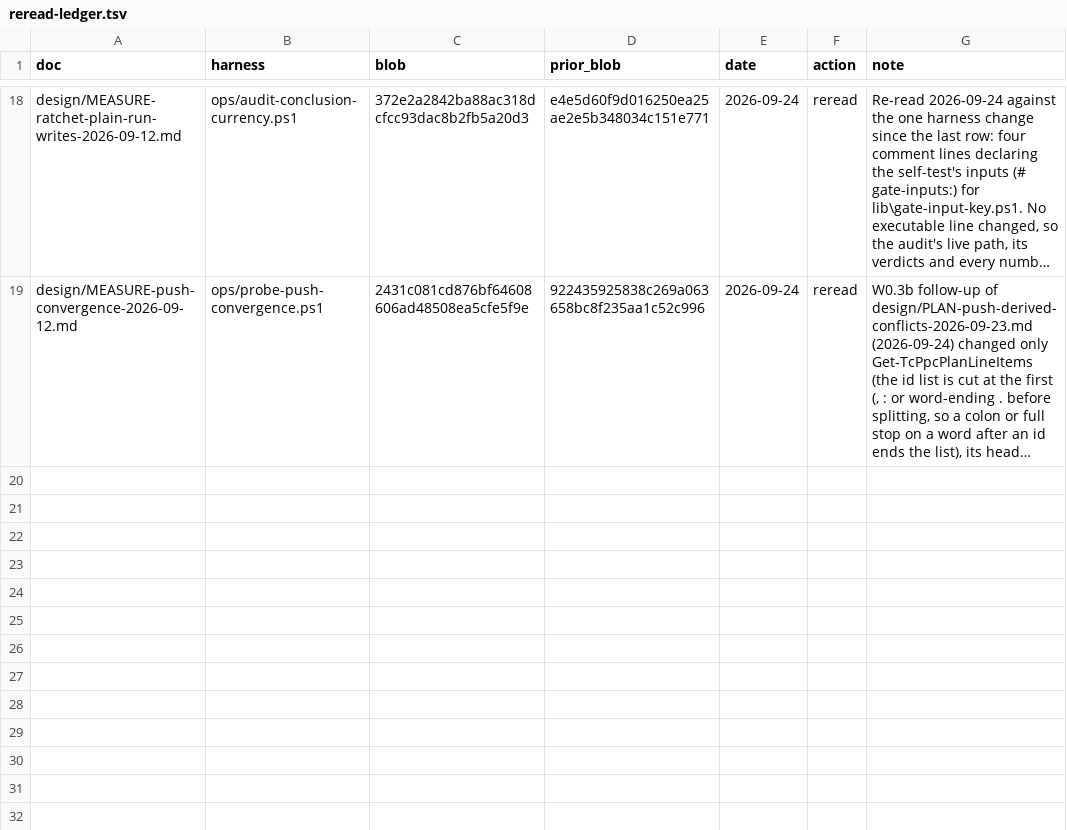
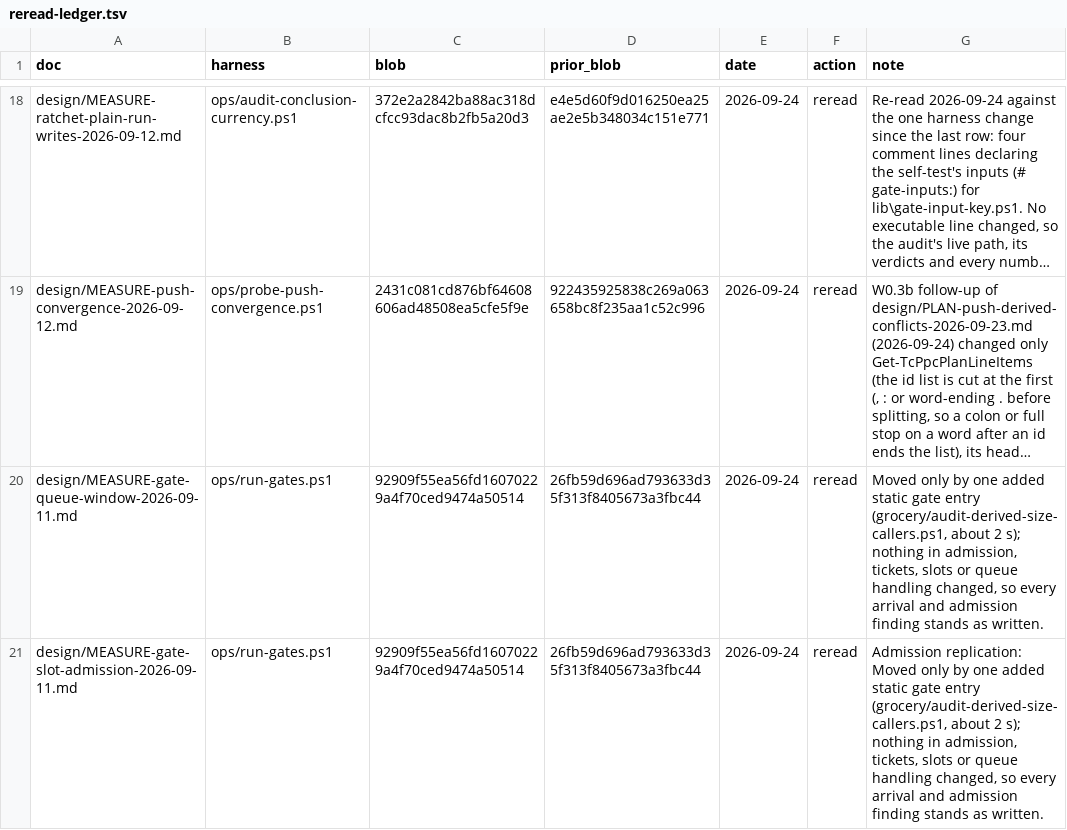
Before and after one commit to Schweino/ThriftyCrew, a TSV file: design/reread-ledger.tsv, drawn as a sheet; only a part is shown, gaps mark what is left out; long unchanged cells end in …; the diff names each change by its address in the sheet, - before the commit and + after, or states it on an @@ line.

```diff
--- a/design/reread-ledger.tsv
+++ b/design/reread-ledger.tsv
+row 20: design/MEASURE-gate-queue-window-2026-09-11.md | ops/run-gates.ps1 | 92909f55ea56fd16070229a4f70ced9474a50514 | 26fb59d696ad793633d35f313f8405673a3fbc44 | 2026-09-24 | reread | Moved only by one added static gate entry (grocery/audit-derived-size-callers.ps1, about 2 s); nothing in admission, tickets, slots or queue handling changed, so every arrival and admission finding stands as written.
+row 21: design/MEASURE-gate-slot-admission-2026-09-11.md | ops/run-gates.ps1 | 92909f55ea56fd16070229a4f70ced9474a50514 | 26fb59d696ad793633d35f313f8405673a3fbc44 | 2026-09-24 | reread | Admission replication: Moved only by one added static gate entry (grocery/audit-derived-size-callers.ps1, about 2 s); nothing in admission, tickets, slots or queue handling changed, so every arrival and admission finding stands as written.
```
